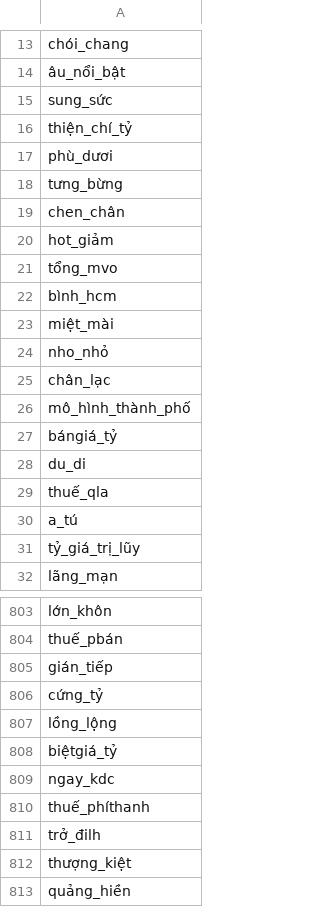
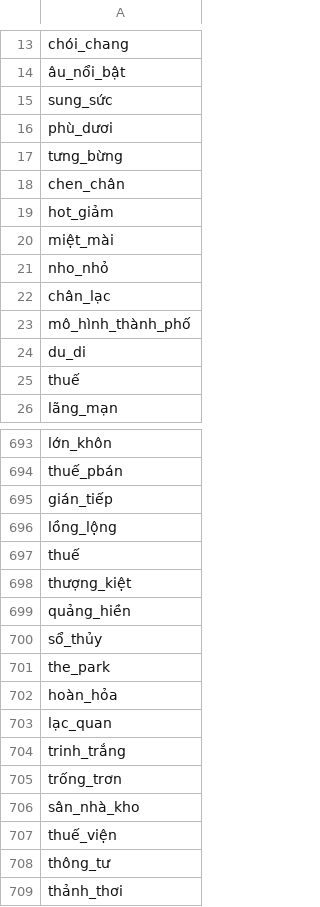
Before and after one commit to JJLEE-20194099/check-house-owner, a CSV file: data/selected_neg_tag.csv, drawn as a sheet; only a part is shown, gaps mark what is left out; the shorter side is filled out with more unchanged rows; the diff covers the shown part only.

```diff
--- a/data/selected_neg_tag.csv
+++ b/data/selected_neg_tag.csv
@@ -15,3 +15,2 @@ chói_chang
 sung_sức
-thiện_chí_tỷ
 phù_dươi
@@ -20,4 +19,2 @@ chen_chân
 hot_giảm
-tổng_mvo
-bình_hcm
 miệt_mài
@@ -26,7 +23,4 @@ chân_lạc
 mô_hình_thành_phố
-bángiá_tỷ
 du_di
-thuế_qla
-a_tú
-tỷ_giá_trị_lũy
+thuế
 lãng_mạn
@@ -805,8 +695,4 @@ thuế_pbán
 gián_tiếp
-cứng_tỷ
 lồng_lộng
-biệtgiá_tỷ
-ngay_kdc
-thuế_phíthanh
-trở_đilh
+thuế
 thượng_kiệt
```
Also changed, not shown: 170 removed rows and 16 edited cells elsewhere in this file, 2 other files.
